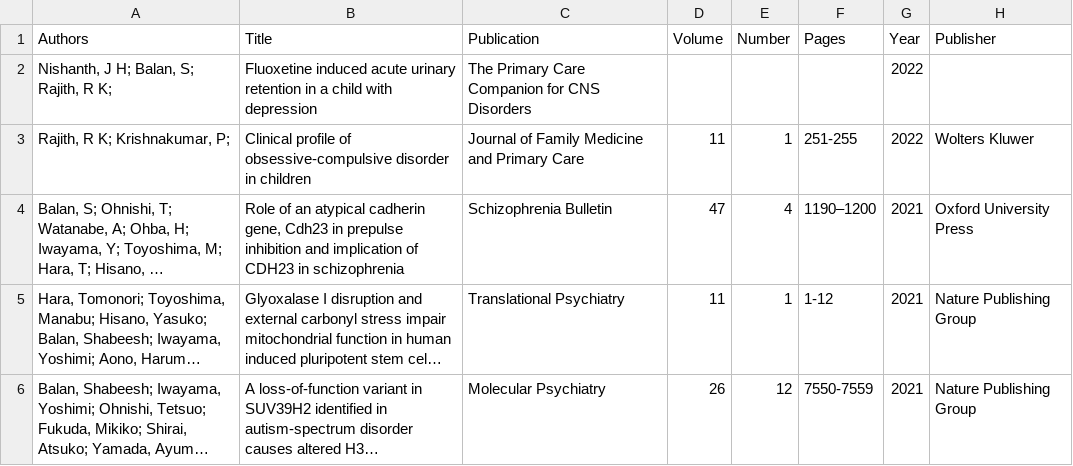
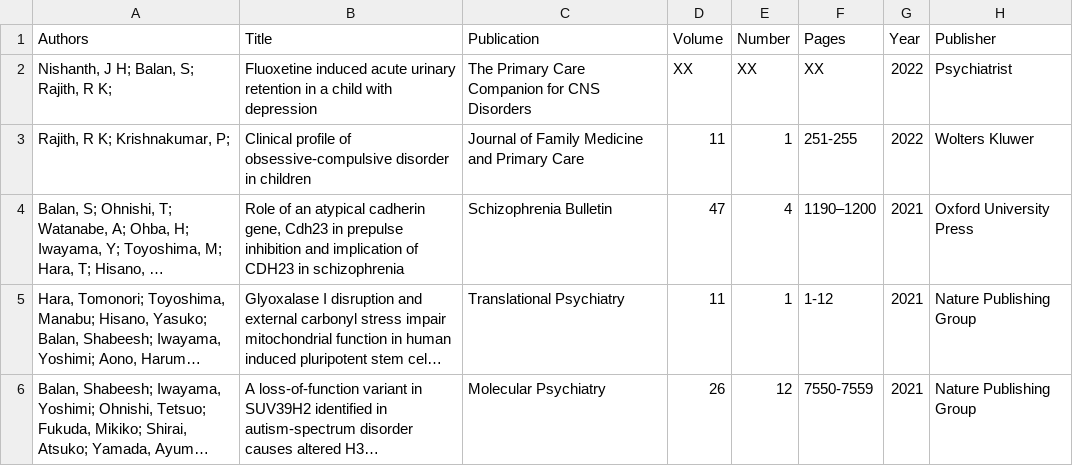
Before and after one commit to cmudrc/cmudrc.github.io, a CSV file: _data/citations.csv, drawn as a sheet; long unchanged cells end in ….

Commit message:
Update citations.csv

```diff
--- a/_data/citations.csv
+++ b/_data/citations.csv
@@ -1,3 +1,3 @@
 Authors,Title,Publication,Volume,Number,Pages,Year,Publisher
-"Nishanth, J H; Balan, S; Rajith, R K;",Fluoxetine induced acute urinary retention in a child with depression, The Primary Care Companion for CNS Disorders,,,,2022,
+"Nishanth, J H; Balan, S; Rajith, R K;",Fluoxetine induced acute urinary retention in a child with depression, The Primary Care Companion for CNS Disorders,XX,XX,XX,2022, Psychiatrist
 "Rajith, R K; Krishnakumar, P; ", Clinical profile of obsessive-compulsive disorder in children,Journal of Family Medicine and Primary Care,11,1,251-255,2022,Wolters Kluwer
```
